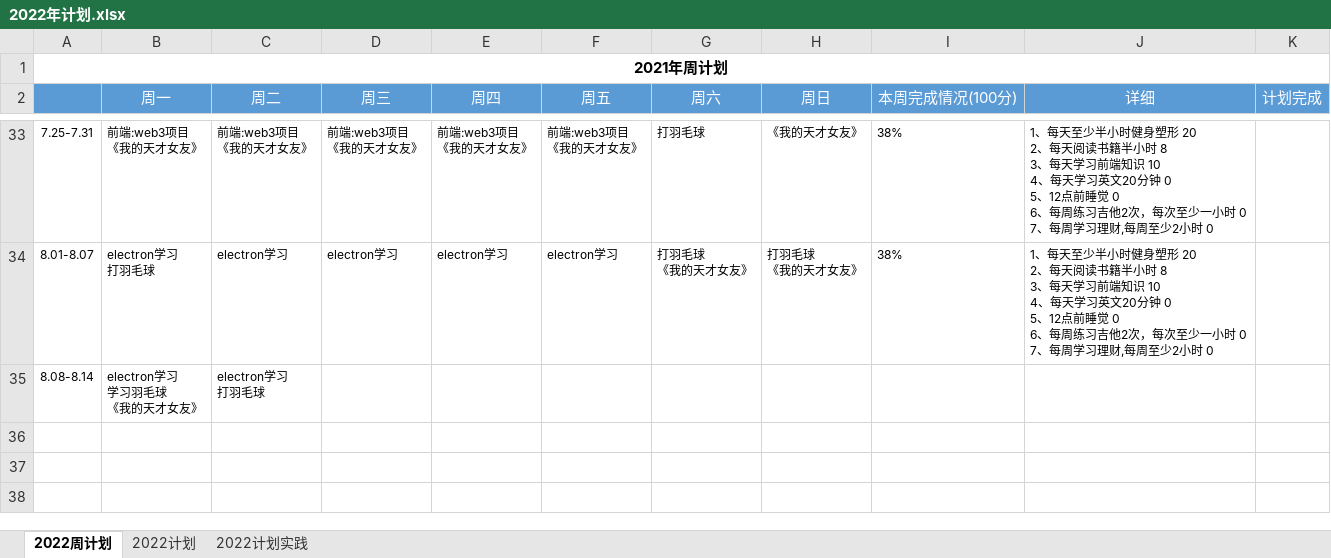
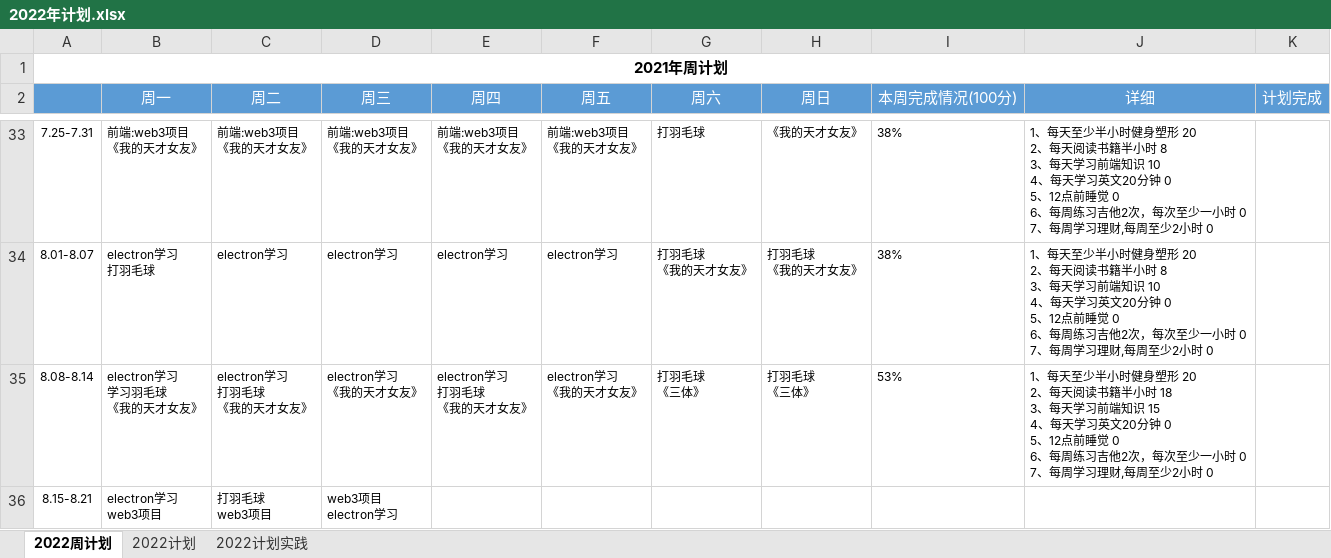
Before and after one commit to putao88/Document, an Excel workbook: docs/年终总结/2022年个人计划/2022年计划.xlsx, sheet 2022周计划, drawn as a sheet; only a part is shown, gaps mark what is left out; values as stored, in another font and other column widths than the file's, no borders; conditional formats not drawn; ↵ is a line break in a cell; the diff names each change by its address in the sheet, - before the commit and + after, or states it on an @@ line.

```diff
--- a/docs/年终总结/2022年个人计划/2022年计划.xlsx (sheet 2022周计划)
+++ b/docs/年终总结/2022年个人计划/2022年计划.xlsx (sheet 2022周计划)
-C35 (周二): electron学习 ↵ 打羽毛球
+C35 (周二): electron学习 ↵ 打羽毛球 ↵ 《我的天才女友》
-D35 (周三): (empty)
+D35 (周三): electron学习 ↵ 《我的天才女友》
-E35 (周四): (empty)
+E35 (周四): electron学习 ↵ 打羽毛球 ↵ 《我的天才女友》
-F35 (周五): (empty)
+F35 (周五): electron学习 ↵ 《我的天才女友》
-G35 (周六): (empty)
+G35 (周六): 打羽毛球 ↵ 《三体》
-H35 (周日): (empty)
+H35 (周日): 打羽毛球 ↵ 《三体》
-I35 (本周完成情况(100分)): (empty)
+I35 (本周完成情况(100分)): 53%
-J35 (详细): (empty)
+J35 (详细): 1、每天至少半小时健身塑形 20 ↵ 2、每天阅读书籍半小时 18 ↵ 3、每天学习前端知识 15 ↵ 4、每天学习英文20分钟 0 ↵ 5、12点前睡觉 0 ↵ 6、每周练习吉他2次，每次至少一小时 0 ↵ 7、每周学习理财,每周至少2小时 0
+row 36: 8.15-8.21 | electron学习 ↵ web3项目 | 打羽毛球 ↵ web3项目 | web3项目 ↵ electron学习
```
Also changed, not shown: 1 other file.
